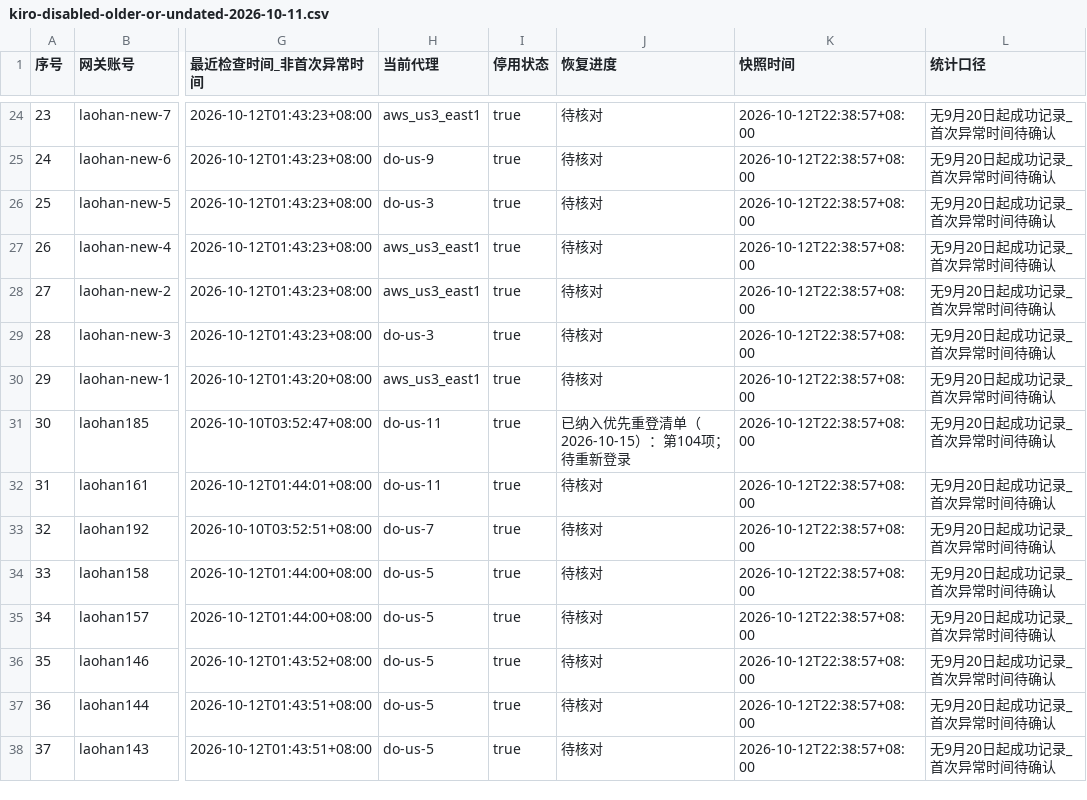
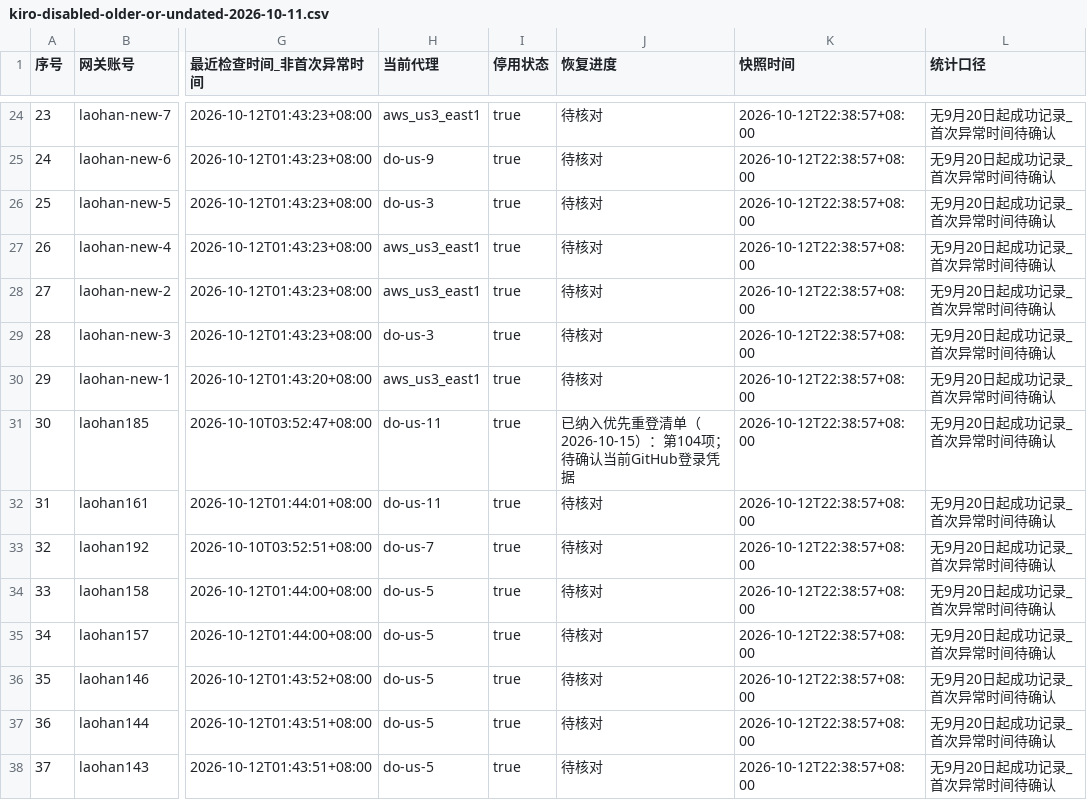
Before and after one commit to StaticFlow-AI/static-flow, a CSV file: docs/kiro-disabled-older-or-undated-2026-10-11.csv, drawn as a sheet; only a part is shown, gaps mark what is left out; the diff names each change by its address in the sheet, - before the commit and + after, or states it on an @@ line.

```diff
--- a/docs/kiro-disabled-older-or-undated-2026-10-11.csv
+++ b/docs/kiro-disabled-older-or-undated-2026-10-11.csv
-J31 (恢复进度): 已纳入优先重登清单（2026-10-15）：第104项；待重新登录
+J31 (恢复进度): 已纳入优先重登清单（2026-10-15）：第104项；待确认当前GitHub登录凭据
```
Also changed, not shown: docs/kiro-relogin-priority-2026-10-11.csv, 1 other file.
